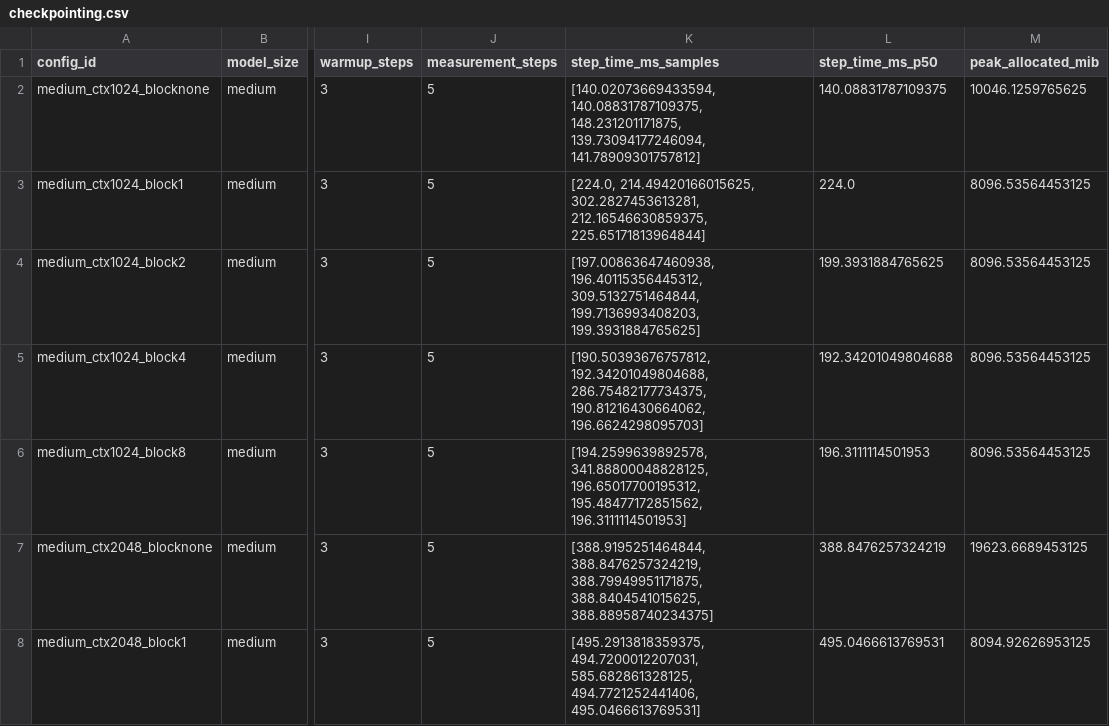
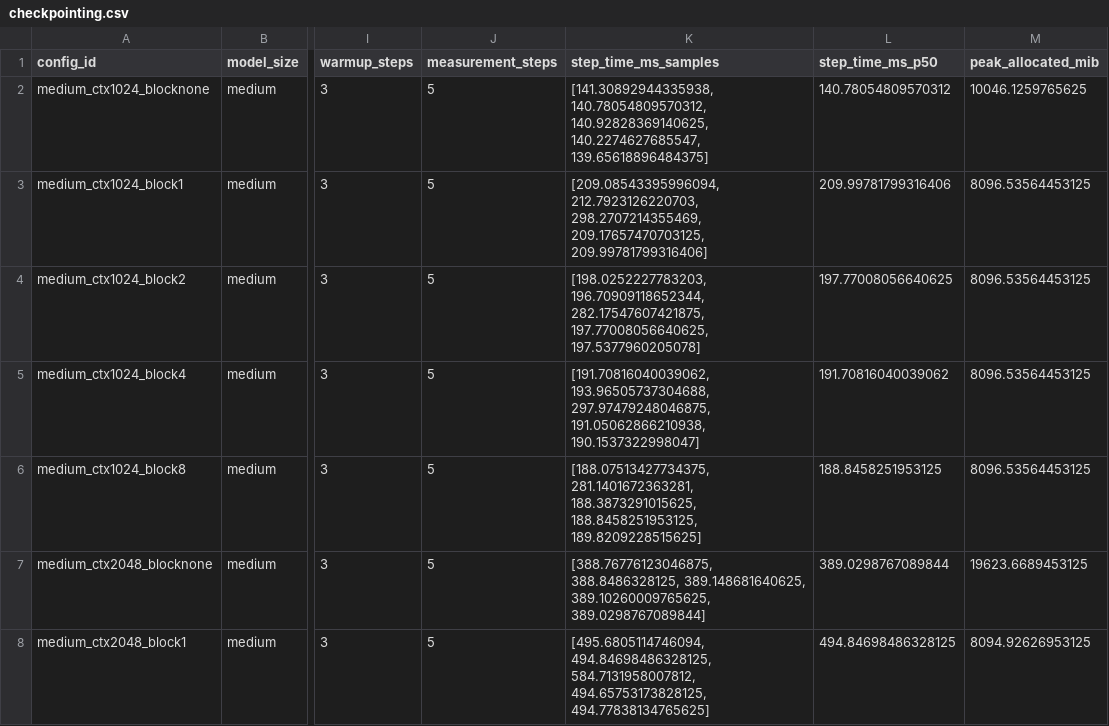
Before and after one commit to BraveBeter/assignment2-systems, a CSV file: results/checkpointing.csv, drawn as a sheet; only a part is shown, gaps mark what is left out; the diff names each change by its address in the sheet, - before the commit and + after, or states it on an @@ line.

```diff
--- a/results/checkpointing.csv
+++ b/results/checkpointing.csv
-K2 (step_time_ms_samples): [140.02073669433594, 140.08831787109375, 148.231201171875, 139.73094177246094, 141.78909301757812]
+K2 (step_time_ms_samples): [141.30892944335938, 140.78054809570312, 140.92828369140625, 140.2274627685547, 139.65618896484375]
-L2 (step_time_ms_p50): 140.08831787109375
+L2 (step_time_ms_p50): 140.78054809570312
-K3 (step_time_ms_samples): [224.0, 214.49420166015625, 302.2827453613281, 212.16546630859375, 225.65171813964844]
+K3 (step_time_ms_samples): [209.08543395996094, 212.7923126220703, 298.2707214355469, 209.17657470703125, 209.99781799316406]
-L3 (step_time_ms_p50): 224.0
+L3 (step_time_ms_p50): 209.99781799316406
-K4 (step_time_ms_samples): [197.00863647460938, 196.40115356445312, 309.5132751464844, 199.7136993408203, 199.3931884765625]
+K4 (step_time_ms_samples): [198.0252227783203, 196.70909118652344, 282.17547607421875, 197.77008056640625, 197.5377960205078]
-L4 (step_time_ms_p50): 199.3931884765625
+L4 (step_time_ms_p50): 197.77008056640625
-K5 (step_time_ms_samples): [190.50393676757812, 192.34201049804688, 286.75482177734375, 190.81216430664062, 196.6624298095703]
+K5 (step_time_ms_samples): [191.70816040039062, 193.96505737304688, 297.97479248046875, 191.05062866210938, 190.1537322998047]
-L5 (step_time_ms_p50): 192.34201049804688
+L5 (step_time_ms_p50): 191.70816040039062
-K6 (step_time_ms_samples): [194.2599639892578, 341.88800048828125, 196.65017700195312, 195.48477172851562, 196.3111114501953]
+K6 (step_time_ms_samples): [188.07513427734375, 281.1401672363281, 188.3873291015625, 188.8458251953125, 189.8209228515625]
-L6 (step_time_ms_p50): 196.3111114501953
+L6 (step_time_ms_p50): 188.8458251953125
-K7 (step_time_ms_samples): [388.9195251464844, 388.8476257324219, 388.79949951171875, 388.8404541015625, 388.88958740234375]
+K7 (step_time_ms_samples): [388.76776123046875, 388.8486328125, 389.148681640625, 389.10260009765625, 389.0298767089844]
-L7 (step_time_ms_p50): 388.8476257324219
+L7 (step_time_ms_p50): 389.0298767089844
-K8 (step_time_ms_samples): [495.2913818359375, 494.7200012207031, 585.682861328125, 494.7721252441406, 495.0466613769531]
+K8 (step_time_ms_samples): [495.6805114746094, 494.84698486328125, 584.7131958007812, 494.65753173828125, 494.77838134765625]
-L8 (step_time_ms_p50): 495.0466613769531
+L8 (step_time_ms_p50): 494.84698486328125
```
Also changed, not shown: results/attention_baseline.csv, results/compile_comparison.csv, 6 other files.
